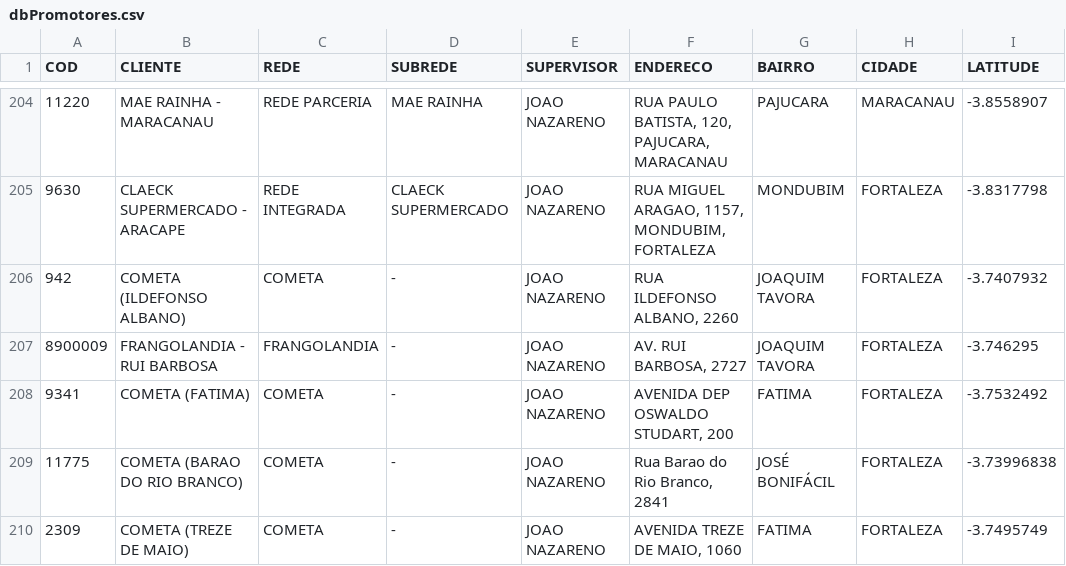
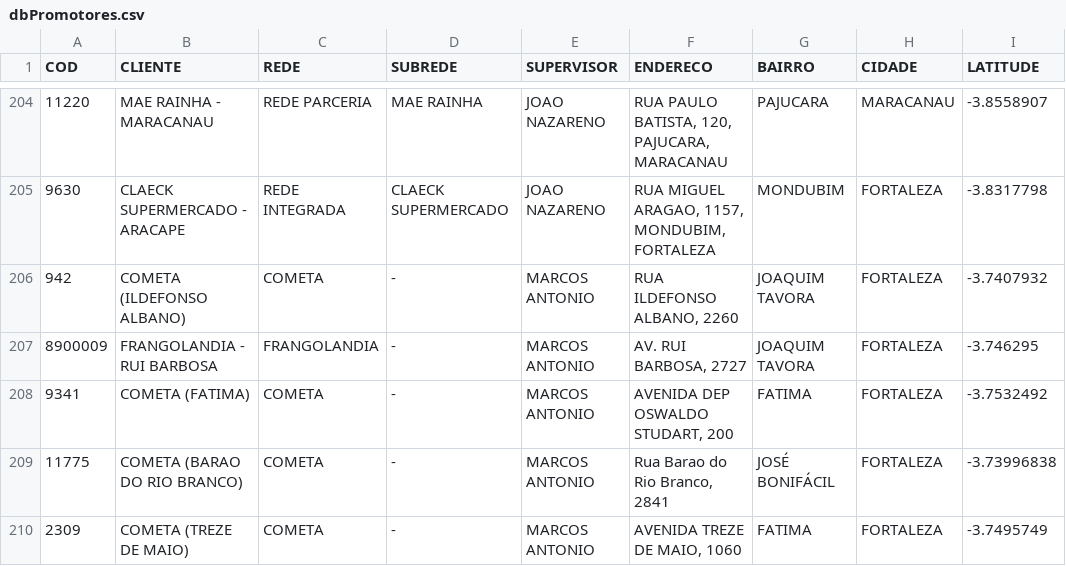
Before and after one commit to NicolasSimoes/MapaPromotesOficial, a CSV file: dbPromotores.csv, drawn as a sheet; only a part is shown, gaps mark what is left out; the diff covers the shown part only; the diff names each change by its address in the sheet, - before the commit and + after, or states it on an @@ line.

Commit message:
att promotores

```diff
--- a/dbPromotores.csv
+++ b/dbPromotores.csv
-E206:E210 (SUPERVISOR): JOAO NAZARENO
+E206:E210 (SUPERVISOR): MARCOS ANTONIO
```
Also changed, not shown: 13 edited cells elsewhere in this file, 1 other file.
